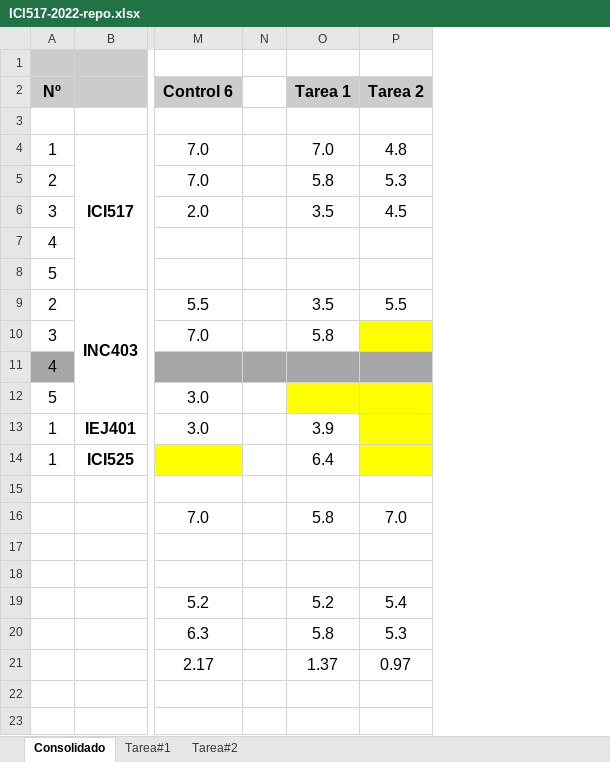
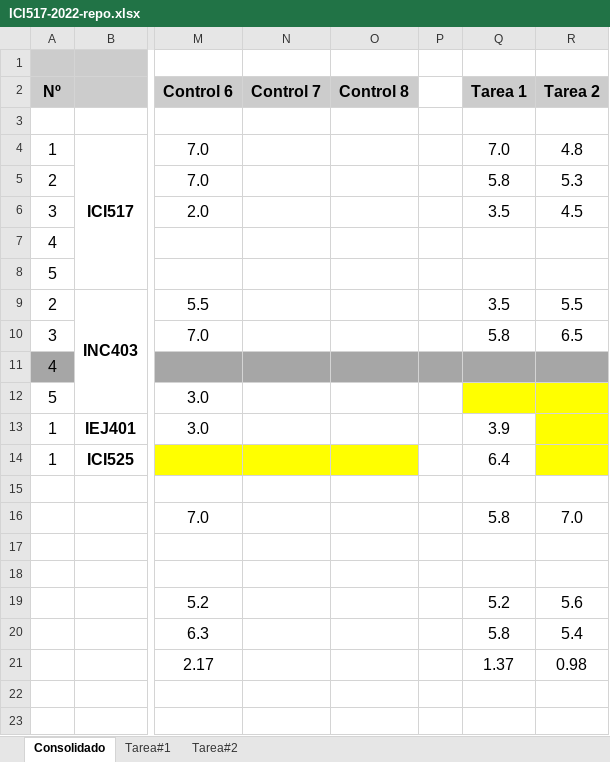
Before and after one commit to g-courses/ICI517, an Excel workbook: notas/ICI517-2022-repo.xlsx, sheet Consolidado, drawn as a sheet; only a part is shown, gaps mark what is left out; values as stored, in another font and other column widths than the file's, no borders; conditional formats not drawn; addresses are those after the commit; the diff names each change by its address in the sheet, - before the commit and + after, or states it on an @@ line.

```diff
--- a/notas/ICI517-2022-repo.xlsx (sheet Consolidado)
+++ b/notas/ICI517-2022-repo.xlsx (sheet Consolidado)
+column N (Control 7), empty
+column O (Control 8), empty
-R10 (Tarea 2): (empty)
+R10 (Tarea 2): 6.5
-R10 fill: #FFFF00
+R10 fill: none
-R19 (Tarea 2): 5.4
+R19 (Tarea 2): 5.6
-R20 (Tarea 2): 5.3
+R20 (Tarea 2): 5.4
-R21 (Tarea 2): 0.97
+R21 (Tarea 2): 0.98
```
Also changed, not shown: sheet Tarea#2, formulas that keep their value.
